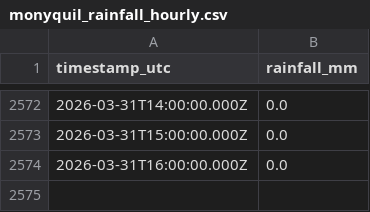
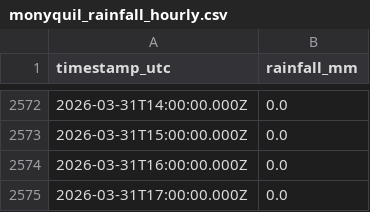
Before and after one commit to machriescrape-sys/river-level-monitor, a CSV file: monyquil_rainfall_hourly.csv, drawn as a sheet; only a part is shown, gaps mark what is left out.

```diff
--- a/monyquil_rainfall_hourly.csv
+++ b/monyquil_rainfall_hourly.csv
@@ -2574 +2574,2 @@ timestamp_utc,rainfall_mm
 2026-03-31T16:00:00.000Z,0.0
+2026-03-31T17:00:00.000Z,0.0
```
